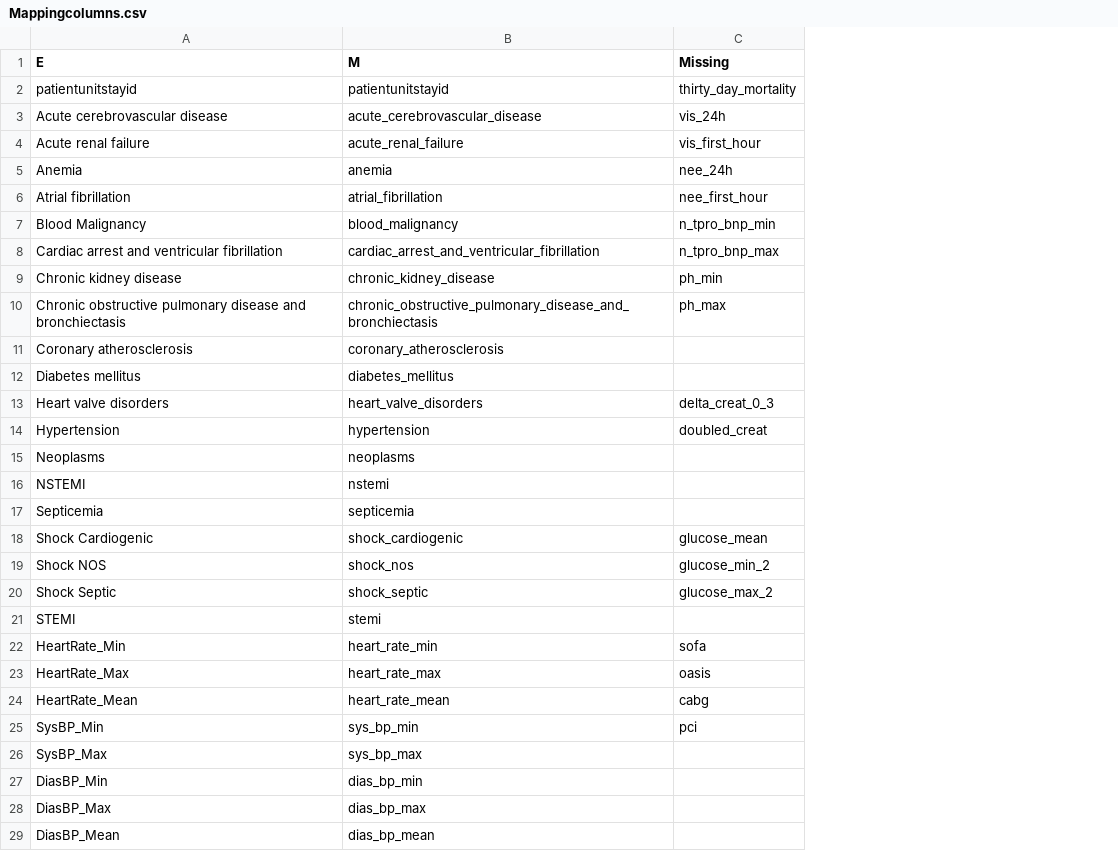
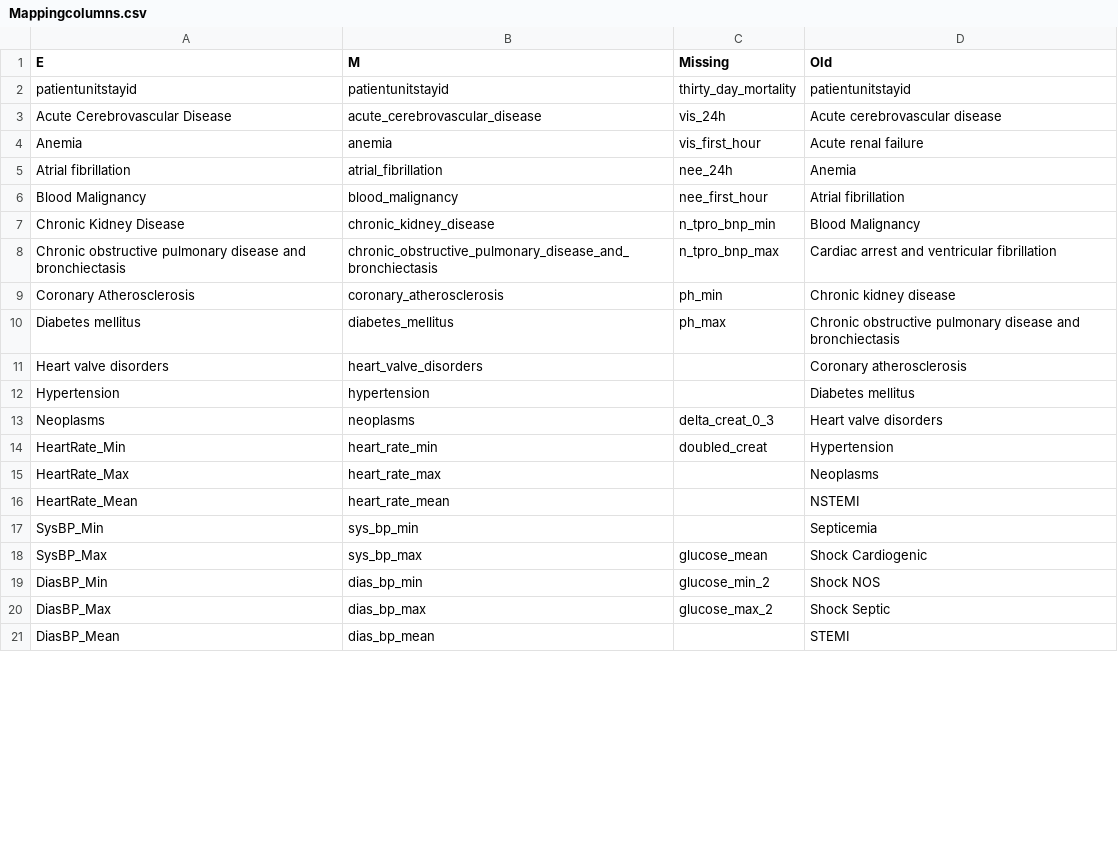
Before and after one commit to criticaldata/953-2019-team_i, a CSV file: analysis/eICU/Mappingcolumns.csv, drawn as a sheet; only a part is shown; removed rows and columns are numbered as before the commit, all else as after; the diff covers the shown part only; the diff names each change by its address in the sheet, - before the commit and + after, or states it on an @@ line.

```diff
--- a/analysis/eICU/Mappingcolumns.csv
+++ b/analysis/eICU/Mappingcolumns.csv
+column D (Old), rows 2-21: patientunitstayid | Acute cerebrovascular disease | Acute renal failure | Anemia | Atrial fibrillation | Blood Malignancy | Cardiac arrest and ventricular fibrillation | Chronic kidney disease | Chronic obstructive pulmonary disease and bronchiectasis | Coronary atherosclerosis | Diabetes mellitus | Heart valve disorders | Hypertension | Neoplasms | NSTEMI | Septicemia | Shock Cardiogenic | Shock NOS | Shock Septic | STEMI
-A3 (E): Acute cerebrovascular disease
+A3 (E): Acute Cerebrovascular Disease
-row 4: Acute renal failure | acute_renal_failure | vis_first_hour
-C4 (Missing): nee_24h
+C4 (Missing): vis_first_hour
-C5 (Missing): nee_first_hour
+C5 (Missing): nee_24h
-C6 (Missing): n_tpro_bnp_min
+C6 (Missing): nee_first_hour
-row 8: Cardiac arrest and ventricular fibrillation | cardiac_arrest_and_ventricular_fibrillation | n_tpro_bnp_max
-A7 (E): Chronic kidney disease
+A7 (E): Chronic Kidney Disease
-C7 (Missing): ph_min
+C7 (Missing): n_tpro_bnp_min
-C8 (Missing): ph_max
+C8 (Missing): n_tpro_bnp_max
-A9 (E): Coronary atherosclerosis
+A9 (E): Coronary Atherosclerosis
-C9 (Missing): (empty)
+C9 (Missing): ph_min
-C10 (Missing): (empty)
+C10 (Missing): ph_max
-C11 (Missing): delta_creat_0_3
+C11 (Missing): (empty)
-C12 (Missing): doubled_creat
+C12 (Missing): (empty)
-C13 (Missing): (empty)
+C13 (Missing): delta_creat_0_3
-row 16: NSTEMI | nstemi
-row 17: Septicemia | septicemia
-row 18: Shock Cardiogenic | shock_cardiogenic | glucose_mean
-row 19: Shock NOS | shock_nos | glucose_min_2
-row 20: Shock Septic | shock_septic | glucose_max_2
-row 21: STEMI | stemi
-C14 (Missing): sofa
+C14 (Missing): doubled_creat
-C15 (Missing): oasis
+C15 (Missing): (empty)
-C16 (Missing): cabg
+C16 (Missing): (empty)
-C17 (Missing): pci
+C17 (Missing): (empty)
-C18 (Missing): (empty)
+C18 (Missing): glucose_mean
-C19 (Missing): (empty)
+C19 (Missing): glucose_min_2
-C20 (Missing): (empty)
+C20 (Missing): glucose_max_2
```
Also changed, not shown: 8 added rows and 8 edited cells elsewhere in this file, 11 other files.
